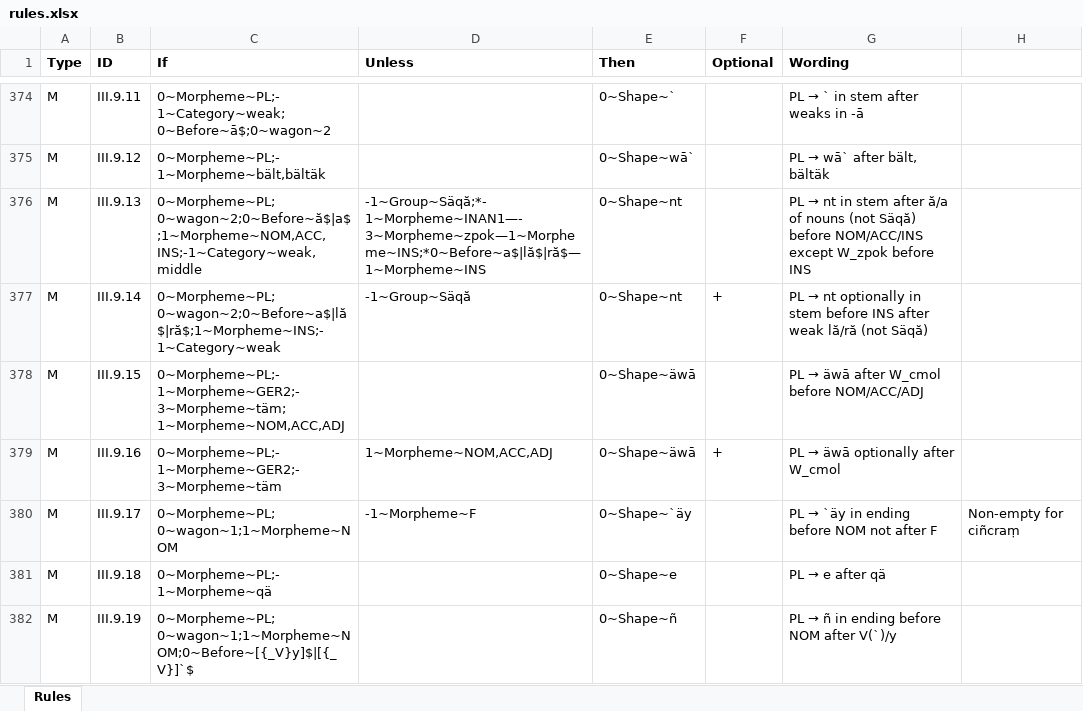
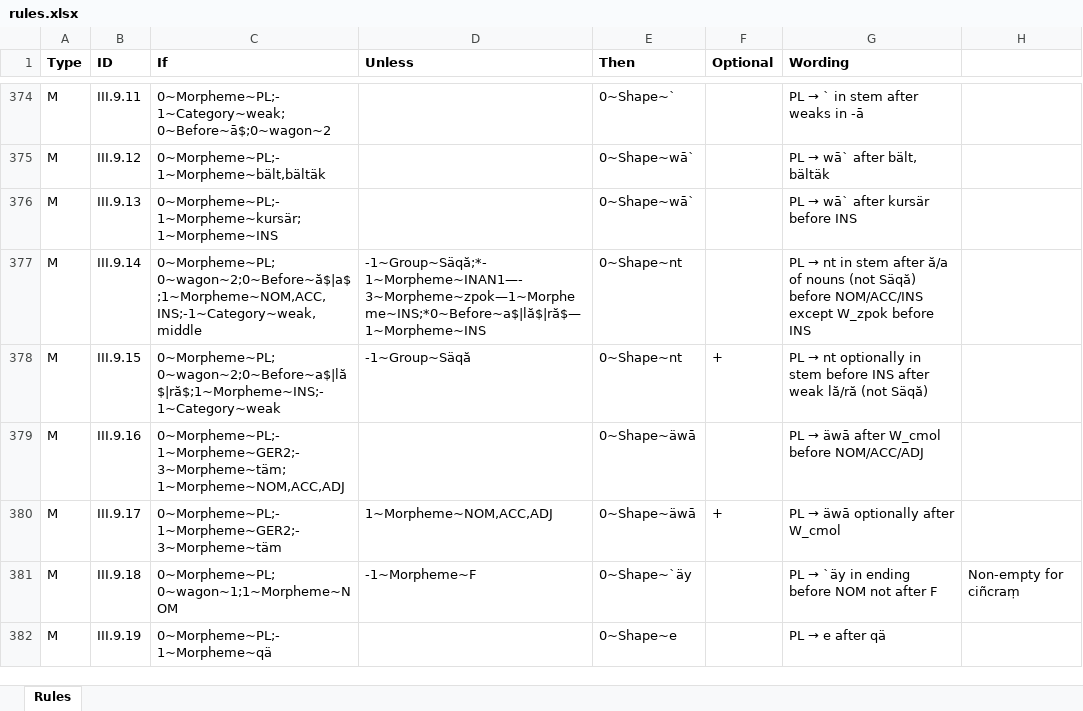
Before and after one commit to tanastasis/Candrakanta, an Excel workbook: data/rules.xlsx, sheet Rules, drawn as a sheet; only a part is shown, gaps mark what is left out; values as stored, in another font and other column widths than the file's, no borders; the diff covers the shown part only; the diff names each change by its address in the sheet, - before the commit and + after, or states it on an @@ line.

Commit message:
kursärwāyo; got rid of pickle

```diff
--- a/data/rules.xlsx (sheet Rules)
+++ b/data/rules.xlsx (sheet Rules)
-C376 (If): 0~Morpheme~PL;0~wagon~2;0~Before~ă$|a$;1~Morpheme~NOM,ACC,INS;-1~Category~weak,middle
+C376 (If): 0~Morpheme~PL;-1~Morpheme~kursär;1~Morpheme~INS
-D376 (Unless): -1~Group~Säqă;*-1~Morpheme~INAN1—-3~Morpheme~zpok—1~Morpheme~INS;*0~Before~a$|lă$|ră$—1~Morpheme~INS
+D376 (Unless): (empty)
-E376 (Then): 0~Shape~nt
+E376 (Then): 0~Shape~wā`
@@ G376 (Wording): PL → nt in stem after ă/a of nouns (not Säqă) before NOM/ACC/INS except W_zpok before INS → PL → wā` after kursär before INS @@
-C377 (If): 0~Morpheme~PL;0~wagon~2;0~Before~a$|lă$|ră$;1~Morpheme~INS;-1~Category~weak
+C377 (If): 0~Morpheme~PL;0~wagon~2;0~Before~ă$|a$;1~Morpheme~NOM,ACC,INS;-1~Category~weak,middle
-D377 (Unless): -1~Group~Säqă
+D377 (Unless): -1~Group~Säqă;*-1~Morpheme~INAN1—-3~Morpheme~zpok—1~Morpheme~INS;*0~Before~a$|lă$|ră$—1~Morpheme~INS
-F377 (Optional): +
+F377 (Optional): (empty)
-G377 (Wording): …→ nt optionally in stem before INS after weak lă/ră (not Säqă)
+G377 (Wording): …→ nt in stem after ă/a of nouns (not Säqă) before NOM/ACC/INS except W_zpok before INS
-C378 (If): 0~Morpheme~PL;-1~Morpheme~GER2;-3~Morpheme~täm;1~Morpheme~NOM,ACC,ADJ
+C378 (If): 0~Morpheme~PL;0~wagon~2;0~Before~a$|lă$|ră$;1~Morpheme~INS;-1~Category~weak
-D378 (Unless): (empty)
+D378 (Unless): -1~Group~Säqă
-E378 (Then): 0~Shape~äwā
+E378 (Then): 0~Shape~nt
-F378 (Optional): (empty)
+F378 (Optional): +
@@ G378 (Wording): PL → äwā after W_cmol before NOM/ACC/ADJ → PL → nt optionally in stem before INS after weak lă/ră (not Säqă) @@
-C379 (If): 0~Morpheme~PL;-1~Morpheme~GER2;-3~Morpheme~täm
+C379 (If): 0~Morpheme~PL;-1~Morpheme~GER2;-3~Morpheme~täm;1~Morpheme~NOM,ACC,ADJ
-D379 (Unless): 1~Morpheme~NOM,ACC,ADJ
+D379 (Unless): (empty)
-F379 (Optional): +
+F379 (Optional): (empty)
@@ G379 (Wording): PL → äwā optionally after W_cmol → PL → äwā after W_cmol before NOM/ACC/ADJ @@
-C380 (If): 0~Morpheme~PL;0~wagon~1;1~Morpheme~NOM
+C380 (If): 0~Morpheme~PL;-1~Morpheme~GER2;-3~Morpheme~täm
-D380 (Unless): -1~Morpheme~F
+D380 (Unless): 1~Morpheme~NOM,ACC,ADJ
-E380 (Then): 0~Shape~`äy
+E380 (Then): 0~Shape~äwā
-F380 (Optional): (empty)
+F380 (Optional): +
@@ G380 (Wording): PL → `äy in ending before NOM not after F → PL → äwā optionally after W_cmol @@
-H380: Non-empty for ciñcraṃ
+H380: (empty)
-C381 (If): 0~Morpheme~PL;-1~Morpheme~qä
+C381 (If): 0~Morpheme~PL;0~wagon~1;1~Morpheme~NOM
-D381 (Unless): (empty)
+D381 (Unless): -1~Morpheme~F
-E381 (Then): 0~Shape~e
+E381 (Then): 0~Shape~`äy
@@ G381 (Wording): PL → e after qä → PL → `äy in ending before NOM not after F @@
-H381: (empty)
+H381: Non-empty for ciñcraṃ
-C382 (If): 0~Morpheme~PL;0~wagon~1;1~Morpheme~NOM;0~Before~[{_V}y]$|[{_V}]`$
+C382 (If): 0~Morpheme~PL;-1~Morpheme~qä
-E382 (Then): 0~Shape~ñ
+E382 (Then): 0~Shape~e
@@ G382 (Wording): PL → ñ in ending before NOM after V(`)/y → PL → e after qä @@
```
Also changed, not shown: 1 added row and 23 edited cells elsewhere in this sheet, data/morphemes.xlsx, 16 other files.
